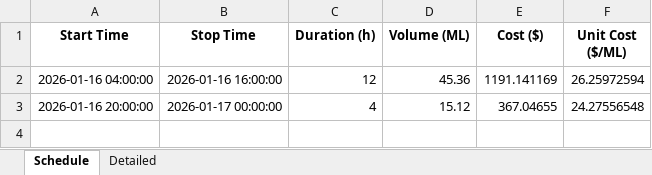
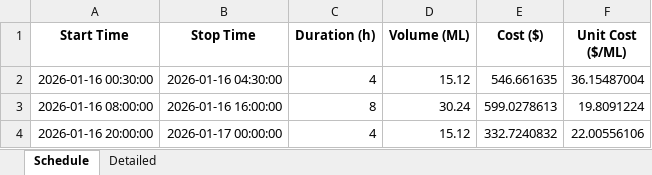
Before and after one commit to wjt1991/pump-optimisation-for-SHW, an Excel workbook: data/latest/optimisation_result.xlsx, sheet Schedule, drawn as a sheet; values as stored, in another font and other column widths than the file's, no borders; removed rows and columns are numbered as before the commit, all else as after; the diff names each change by its address in the sheet, - before the commit and + after, or states it on an @@ line.

```diff
--- a/data/latest/optimisation_result.xlsx (sheet Schedule)
+++ b/data/latest/optimisation_result.xlsx (sheet Schedule)
-row 2: 2026-01-16 04:00:00 | 2026-01-16 16:00:00 | 12 | 45.36 | 1191.141169 | 26.25972594
+row 2: 2026-01-16 00:30:00 | 2026-01-16 04:30:00 | 4 | 15.12 | 546.661635 | 36.15487004
+row 3: 2026-01-16 08:00:00 | 2026-01-16 16:00:00 | 8 | 30.24 | 599.0278613 | 19.8091224
-E4 (Cost ($)): 367.04655
+E4 (Cost ($)): 332.7240832
-F4 (Unit Cost ($/ML)): 24.27556548
+F4 (Unit Cost ($/ML)): 22.00556106
```
Also changed, not shown: sheet Detailed, 3 other files.
